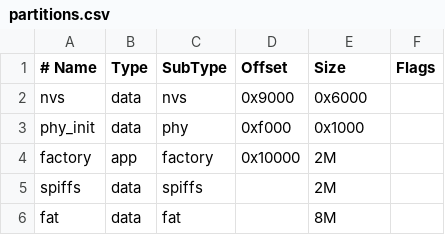
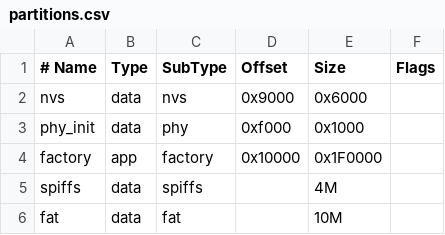
Before and after one commit to tslabs/zx-evo, a CSV file: pentevo/esp32/src/partitions.csv, drawn as a sheet.

Commit message:
ZiFi32: Added background copying between ESP32 and FT812. Added SPI flash info CLI command. Added disconnect command. Updated FT812 test commands. Updated partition table for 16M flash.

```diff
--- a/pentevo/esp32/src/partitions.csv
+++ b/pentevo/esp32/src/partitions.csv
@@ -3,4 +3,4 @@ nvs,      data, nvs,      0x9000,   0x6000,
 phy_init, data, phy,      0xf000,   0x1000,
-factory,  app,  factory,  0x10000,  2M,
-spiffs,   data, spiffs,   ,         2M,
-fat,      data, fat,      ,         8M,
+factory,  app,  factory,  0x10000,  0x1F0000,
+spiffs,   data, spiffs,   ,         4M,
+fat,      data, fat,      ,         10M,
```
Also changed, not shown: 8 other files.
